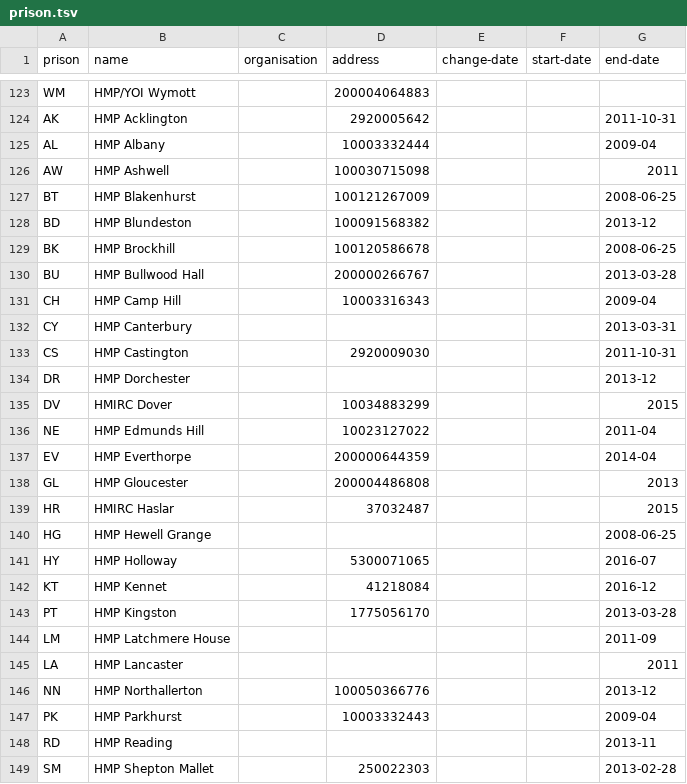
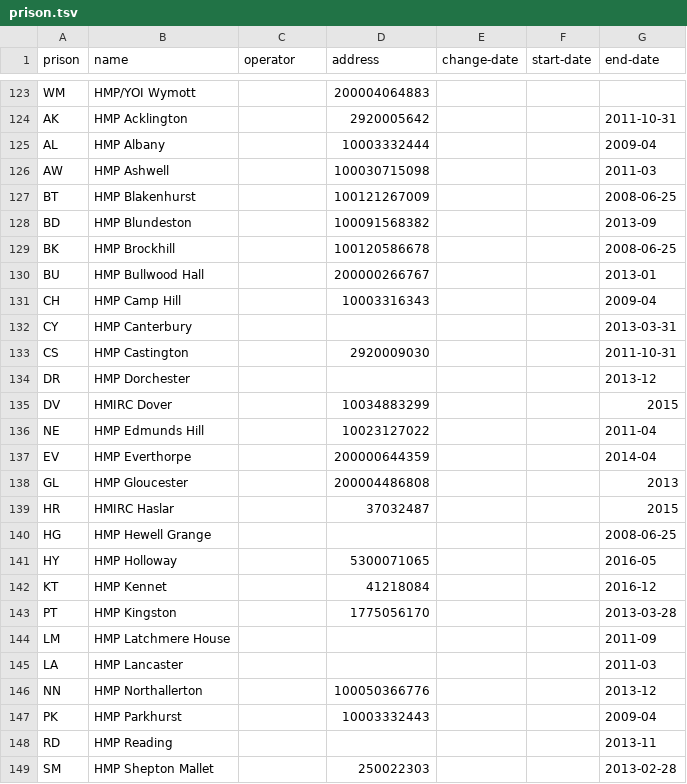
Before and after one commit to symroe/prison-estate-data, a TSV file: data/prison/prison.tsv, drawn as a sheet; only a part is shown, gaps mark what is left out; the diff names each change by its address in the sheet, - before the commit and + after, or states it on an @@ line.

Commit message:
Regenerate prison data file for new closure dates

```diff
--- a/data/prison/prison.tsv
+++ b/data/prison/prison.tsv
-C1: organisation
+C1: operator
-G126 (end-date): 2011
+G126 (end-date): 2011-03
-G128 (end-date): 2013-12
+G128 (end-date): 2013-09
-G130 (end-date): 2013-03-28
+G130 (end-date): 2013-01
-G141 (end-date): 2016-07
+G141 (end-date): 2016-05
-G145 (end-date): 2011
+G145 (end-date): 2011-03
```
